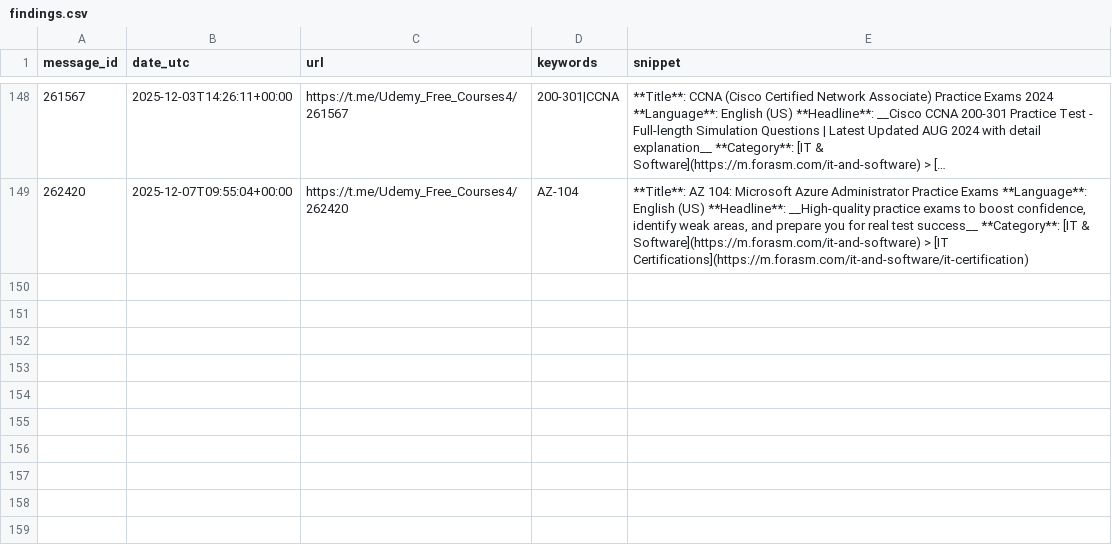
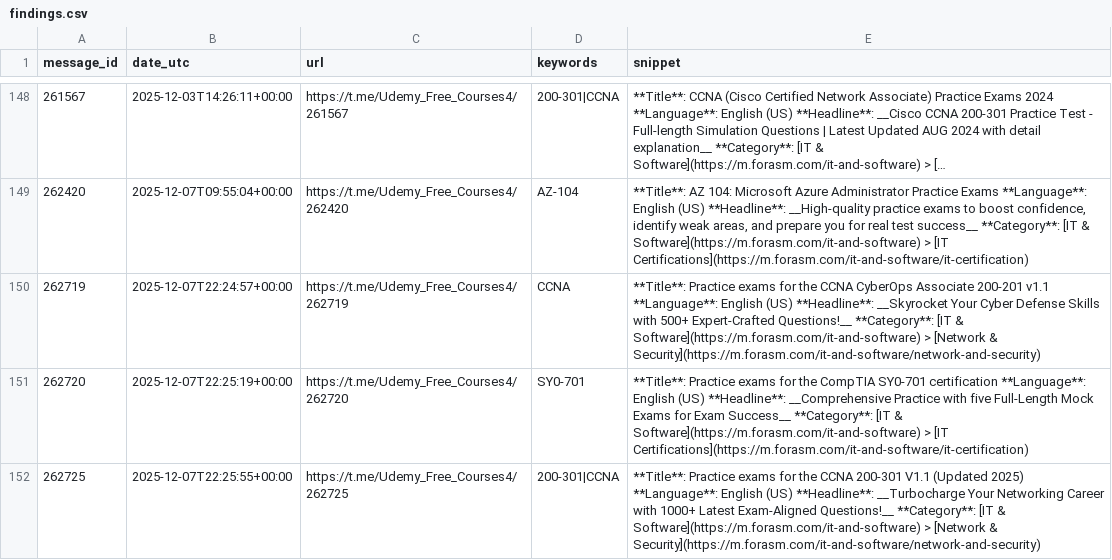
Before and after one commit to mathislef34/Udemy_Formation_Scanner, a CSV file: findings.csv, drawn as a sheet; only a part is shown, gaps mark what is left out; long unchanged cells end in ….

```diff
--- a/findings.csv
+++ b/findings.csv
@@ -149 +149,4 @@ message_id,date_utc,url,keywords,snippet
 262420,2025-12-07T09:55:04+00:00,https://t.me/Udemy_Free_Courses4/262420,AZ-104,"**Title**: AZ 104: Microsoft Azure Administrator Practice Exams **Language**: English (US)  **Headline**: __High-quality practice exams to boost confidence, identify weak areas, and prepare you for real test success__  **Category**: [IT & Software](https://m.forasm.com/it-and-software) > [IT Certifications](https://m.forasm.com/it-and-software/it-certification)"
+262719,2025-12-07T22:24:57+00:00,https://t.me/Udemy_Free_Courses4/262719,CCNA,**Title**: Practice exams for the CCNA CyberOps Associate 200-201 v1.1 **Language**: English (US)  **Headline**: __Skyrocket Your Cyber Defense Skills with 500+ Expert-Crafted Questions!__  **Category**: [IT & Software](https://m.forasm.com/it-and-software) > [Network & Security](https://m.forasm.com/it-and-software/network-and-security)
+262720,2025-12-07T22:25:19+00:00,https://t.me/Udemy_Free_Courses4/262720,SY0-701,**Title**: Practice exams for the CompTIA SY0-701 certification **Language**: English (US)  **Headline**: __Comprehensive Practice with five Full-Length Mock Exams for Exam Success__  **Category**: [IT & Software](https://m.forasm.com/it-and-software) > [IT Certifications](https://m.forasm.com/it-and-software/it-certification)
+262725,2025-12-07T22:25:55+00:00,https://t.me/Udemy_Free_Courses4/262725,200-301|CCNA,**Title**: Practice exams for the CCNA  200-301 V1.1 (Updated 2025) **Language**: English (US)  **Headline**: __Turbocharge Your Networking Career with 1000+ Latest Exam-Aligned Questions!__  **Category**: [IT & Software](https://m.forasm.com/it-and-software) > [Network & Security](https://m.forasm.com/it-and-software/network-and-security)
```
Also changed, not shown: docs/findings.csv, 1 other file.
